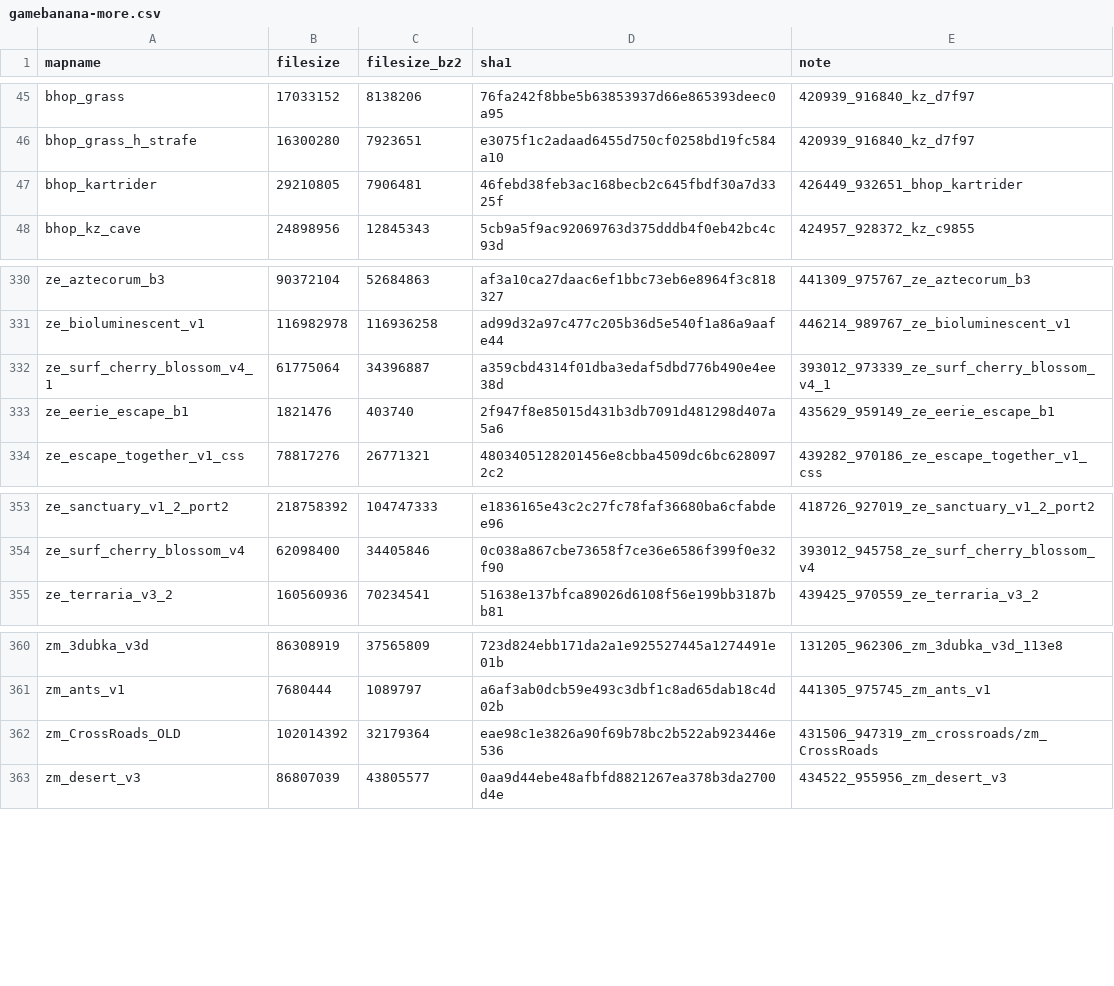
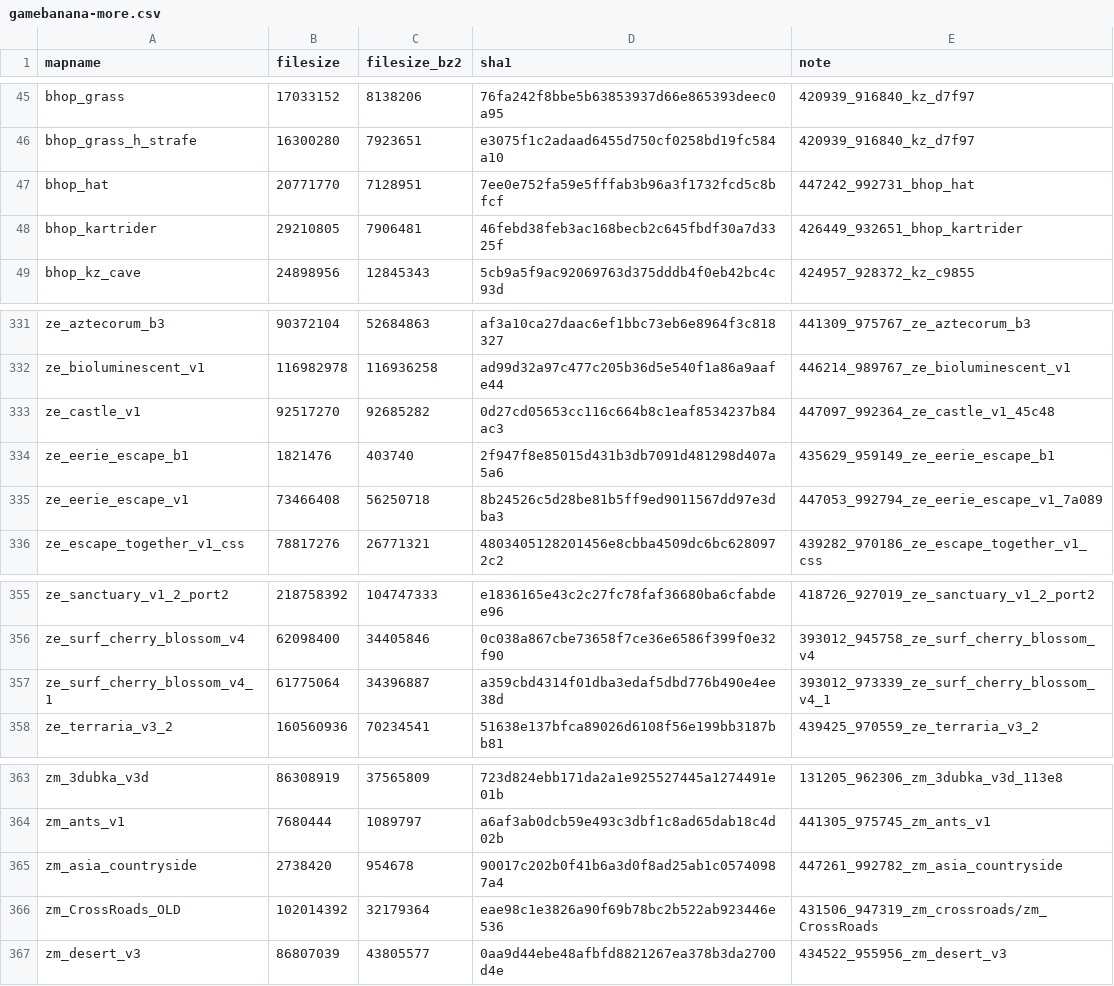
Before and after one commit to srcwr/maps-cstrike, a CSV file: unprocessed/gamebanana-more.csv, drawn as a sheet; only a part is shown, gaps mark what is left out.

```diff
--- a/unprocessed/gamebanana-more.csv
+++ b/unprocessed/gamebanana-more.csv
@@ -46,2 +46,3 @@ bhop_grass,17033152,8138206,76fa242f8bbe5b63853937d66e865393deec0a95,420939_9168
 bhop_grass_h_strafe,16300280,7923651,e3075f1c2adaad6455d750cf0258bd19fc584a10,420939_916840_kz_d7f97
+bhop_hat,20771770,7128951,7ee0e752fa59e5fffab3b96a3f1732fcd5c8bfcf,447242_992731_bhop_hat
 bhop_kartrider,29210805,7906481,46febd38feb3ac168becb2c645fbdf30a7d3325f,426449_932651_bhop_kartrider
@@ -331,4 +332,5 @@ ze_aztecorum_b3,90372104,52684863,af3a10ca27daac6ef1bbc73eb6e8964f3c818327,44130
 ze_bioluminescent_v1,116982978,116936258,ad99d32a97c477c205b36d5e540f1a86a9aafe44,446214_989767_ze_bioluminescent_v1
-ze_surf_cherry_blossom_v4_1,61775064,34396887,a359cbd4314f01dba3edaf5dbd776b490e4ee38d,393012_973339_ze_surf_cherry_blossom_v4_1
+ze_castle_v1,92517270,92685282,0d27cd05653cc116c664b8c1eaf8534237b84ac3,447097_992364_ze_castle_v1_45c48
 ze_eerie_escape_b1,1821476,403740,2f947f8e85015d431b3db7091d481298d407a5a6,435629_959149_ze_eerie_escape_b1
+ze_eerie_escape_v1,73466408,56250718,8b24526c5d28be81b5ff9ed9011567dd97e3dba3,447053_992794_ze_eerie_escape_v1_7a089
 ze_escape_together_v1_css,78817276,26771321,4803405128201456e8cbba4509dc6bc6280972c2,439282_970186_ze_escape_together_v1_css
@@ -354,2 +356,3 @@ ze_sanctuary_v1_2_port2,218758392,104747333,e1836165e43c2c27fc78faf36680ba6cfabd
 ze_surf_cherry_blossom_v4,62098400,34405846,0c038a867cbe73658f7ce36e6586f399f0e32f90,393012_945758_ze_surf_cherry_blossom_v4
+ze_surf_cherry_blossom_v4_1,61775064,34396887,a359cbd4314f01dba3edaf5dbd776b490e4ee38d,393012_973339_ze_surf_cherry_blossom_v4_1
 ze_terraria_v3_2,160560936,70234541,51638e137bfca89026d6108f56e199bb3187bb81,439425_970559_ze_terraria_v3_2
@@ -361,2 +364,3 @@ zm_3dubka_v3d,86308919,37565809,723d824ebb171da2a1e925527445a1274491e01b,131205_
 zm_ants_v1,7680444,1089797,a6af3ab0dcb59e493c3dbf1c8ad65dab18c4d02b,441305_975745_zm_ants_v1
+zm_asia_countryside,2738420,954678,90017c202b0f41b6a3d0f8ad25ab1c05740987a4,447261_992782_zm_asia_countryside
 zm_CrossRoads_OLD,102014392,32179364,eae98c1e3826a90f69b78bc2b522ab923446e536,431506_947319_zm_crossroads/zm_CrossRoads
```
Also changed, not shown: recently_added.csv.
